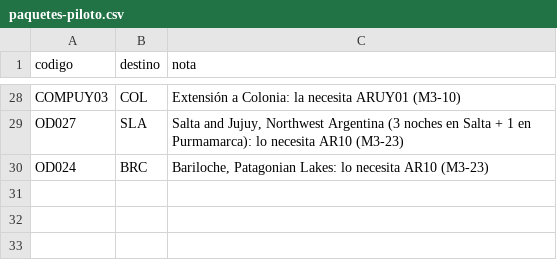
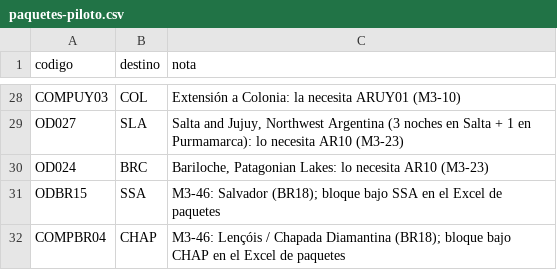
Before and after one commit to cristiancalomarde-dot/Automatizacion, a CSV file: data/paquetes-piloto.csv, drawn as a sheet; only a part is shown, gaps mark what is left out; the diff names each change by its address in the sheet, - before the commit and + after, or states it on an @@ line.

```diff
--- a/data/paquetes-piloto.csv
+++ b/data/paquetes-piloto.csv
+row 31: ODBR15 | SSA | M3-46: Salvador (BR18); bloque bajo SSA en el Excel de paquetes
+row 32: COMPBR04 | CHAP | M3-46: Lençóis / Chapada Diamantina (BR18); bloque bajo CHAP en el Excel de paquetes
```
Also changed, not shown: data/codigos-kilroy.csv, data/equivalencias-proveedores.csv, 34 other files.
